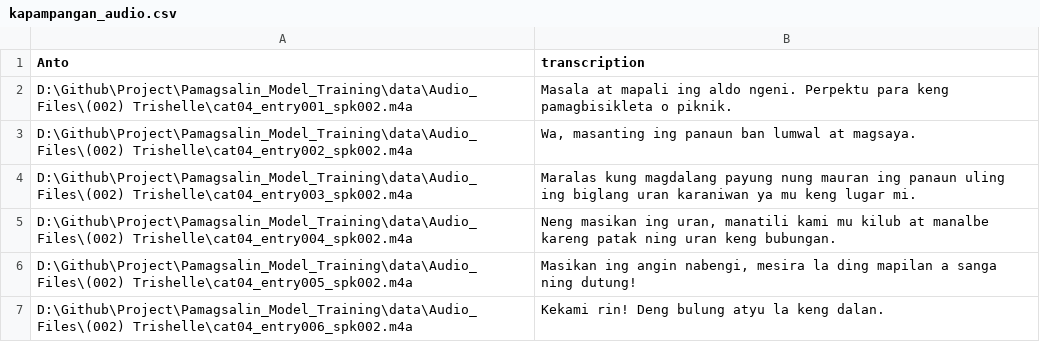
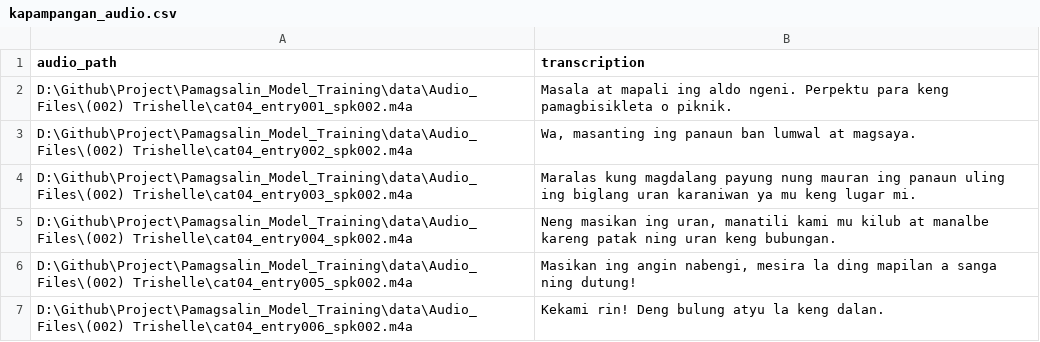
Before and after one commit to Kuroishin-beep/Pamagsalin_Model_Training, a CSV file: data/kapampangan_audio.csv, drawn as a sheet; only a part is shown.

Commit message:
updated kapampangan_audio.csv

```diff
--- a/data/kapampangan_audio.csv
+++ b/data/kapampangan_audio.csv
@@ -1,2 +1,2 @@
-Anto,transcription
+audio_path,transcription
 D:\Github\Project\Pamagsalin_Model_Training\data\Audio_Files\(002) Trishelle\cat04_entry001_spk002.m4a,Masala at mapali ing aldo ngeni. Perpektu para keng pamagbisikleta o piknik.
```
